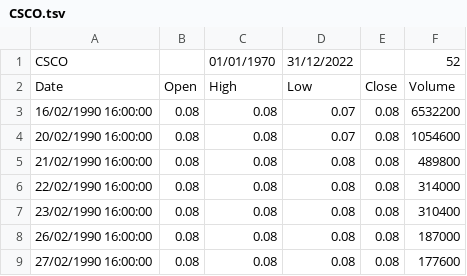
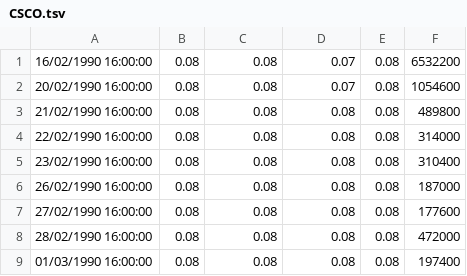
Before and after one commit to AtharvaPan265/CloudComputingFinalProject, a TSV file: CSCO.tsv, drawn as a sheet; only a part is shown; the shorter side is filled out with more unchanged rows; the diff names each change by its address in the sheet, - before the commit and + after, or states it on an @@ line.

```diff
--- a/CSCO.tsv
+++ b/CSCO.tsv
-row 1: CSCO |  | 01/01/1970 | 31/12/2022 |  | 52
-row 2: Date | Open | High | Low | Close | Volume
```
Also changed, not shown: AMZN.tsv, GOOG.tsv, 9 other files.
